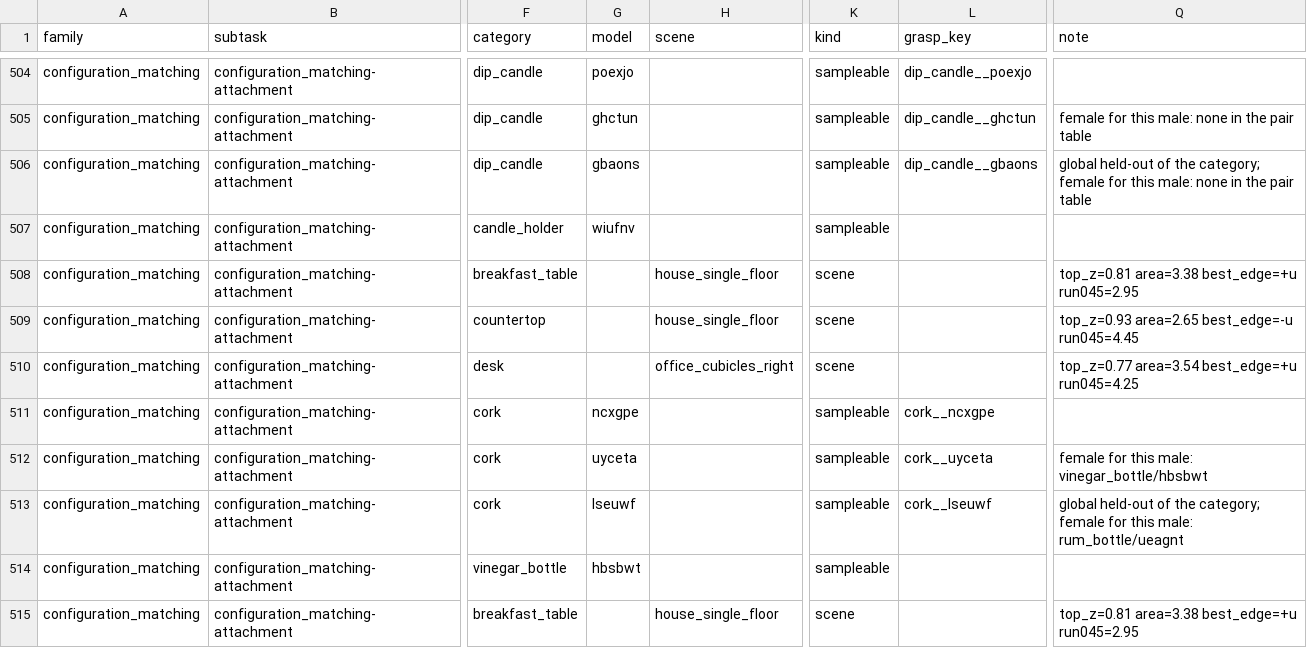
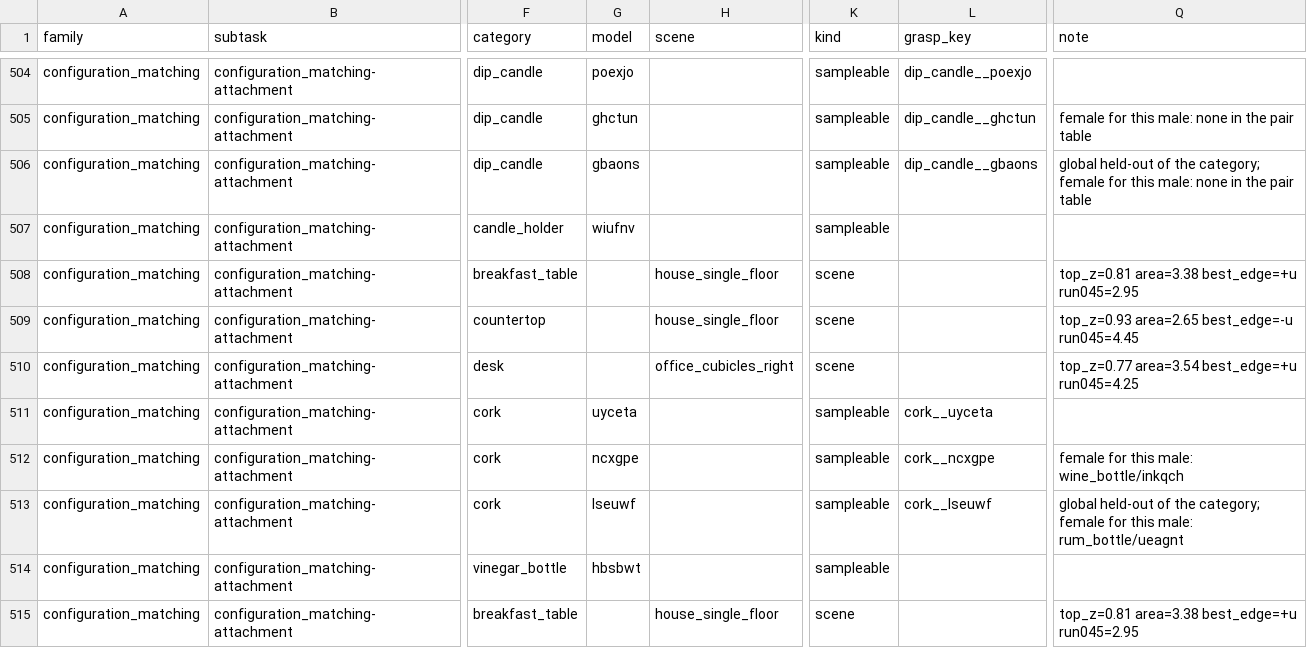
Before and after one commit to kmy17518/iSpatialGym, a CSV file: ispatialgym/assets/icl/roles/representatives.csv, drawn as a sheet; only a part is shown, gaps mark what is left out; the diff names each change by its address in the sheet, - before the commit and + after, or states it on an @@ line.

Commit message:
icl: attachment representatives must mate with the chosen female (cork/uyceta, lid/tnwisp, cap/xxqyrt); isg_reps: the 3 new attachment specs as jobs_attach2.json

```diff
--- a/ispatialgym/assets/icl/roles/representatives.csv
+++ b/ispatialgym/assets/icl/roles/representatives.csv
-G511 (model): ncxgpe
+G511 (model): uyceta
-L511 (grasp_key): cork__ncxgpe
+L511 (grasp_key): cork__uyceta
-G512 (model): uyceta
+G512 (model): ncxgpe
-L512 (grasp_key): cork__uyceta
+L512 (grasp_key): cork__ncxgpe
-Q512 (note): female for this male: vinegar_bottle/hbsbwt
+Q512 (note): female for this male: wine_bottle/inkqch
```
Also changed, not shown: ispatialgym/assets/icl/roles/candidates_extra.csv, 8 other files.
